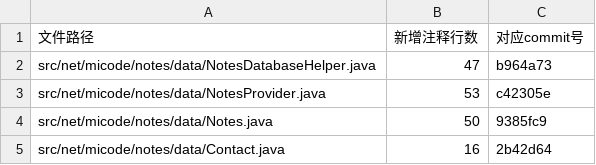
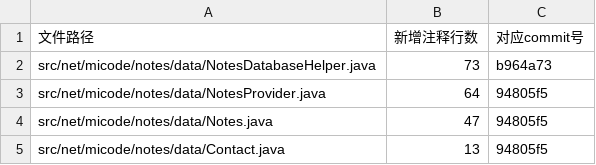
Before and after one commit to CYChigga/se-group1-notes-complexity, a CSV file: deliverables/P1-aban/02_注释清单.csv, drawn as a sheet.

```diff
--- a/deliverables/P1-aban/02_注释清单.csv
+++ b/deliverables/P1-aban/02_注释清单.csv
@@ -1,5 +1,5 @@
 文件路径,新增注释行数,对应commit号
-src/net/micode/notes/data/NotesDatabaseHelper.java,47,b964a73
-src/net/micode/notes/data/NotesProvider.java,53,c42305e
-src/net/micode/notes/data/Notes.java,50,9385fc9
-src/net/micode/notes/data/Contact.java,16,2b42d64
+src/net/micode/notes/data/NotesDatabaseHelper.java,73,b964a73
+src/net/micode/notes/data/NotesProvider.java,64,94805f5
+src/net/micode/notes/data/Notes.java,47,94805f5
+src/net/micode/notes/data/Contact.java,13,94805f5
```
Also changed, not shown: deliverables/P1-aban/05_AI使用记录.csv, 1 other file.
